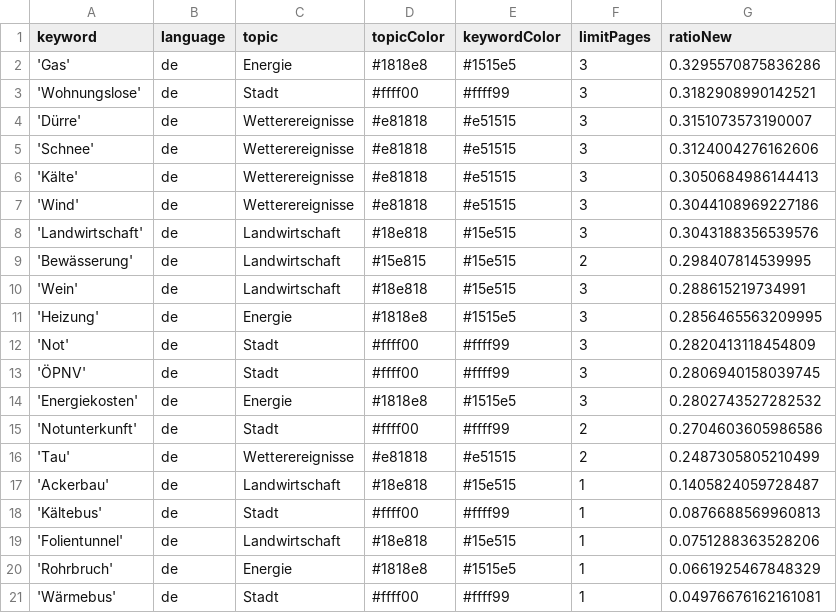
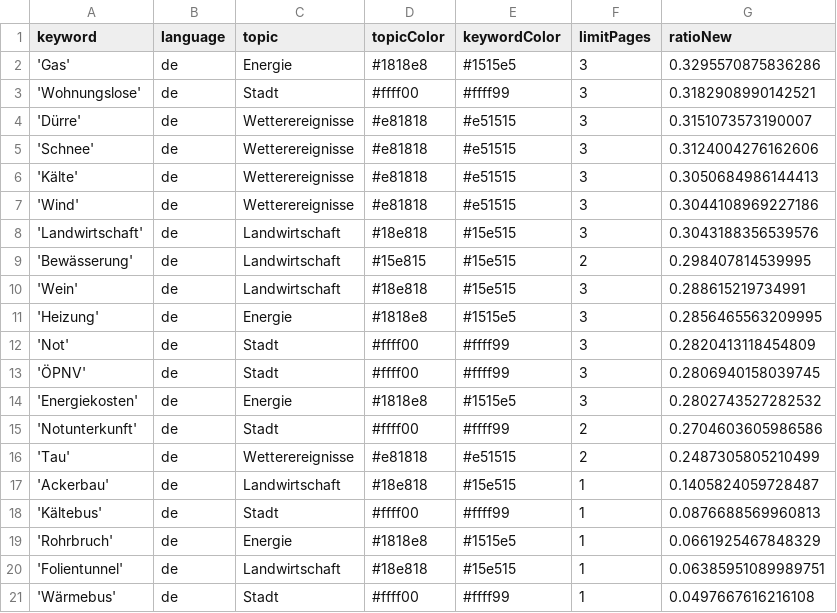
Before and after one commit to mizilett-news/winterIsComing, a CSV file: keywords.csv, drawn as a sheet.

Commit message:
Commit from GitHub Actions (harvest:0.0)

```diff
--- a/keywords.csv
+++ b/keywords.csv
@@ -18,4 +18,4 @@ keyword,language,topic,topicColor,keywordColor,limitPages,ratioNew
 'Kältebus',de,Stadt,#ffff00,#ffff99,1,0.0876688569960813
-'Folientunnel',de,Landwirtschaft,#18e818,#15e515,1,0.0751288363528206
 'Rohrbruch',de,Energie,#1818e8,#1515e5,1,0.0661925467848329
-'Wärmebus',de,Stadt,#ffff00,#ffff99,1,0.04976676162161081
+'Folientunnel',de,Landwirtschaft,#18e818,#15e515,1,0.06385951089989751
+'Wärmebus',de,Stadt,#ffff00,#ffff99,1,0.0497667616216108
```
